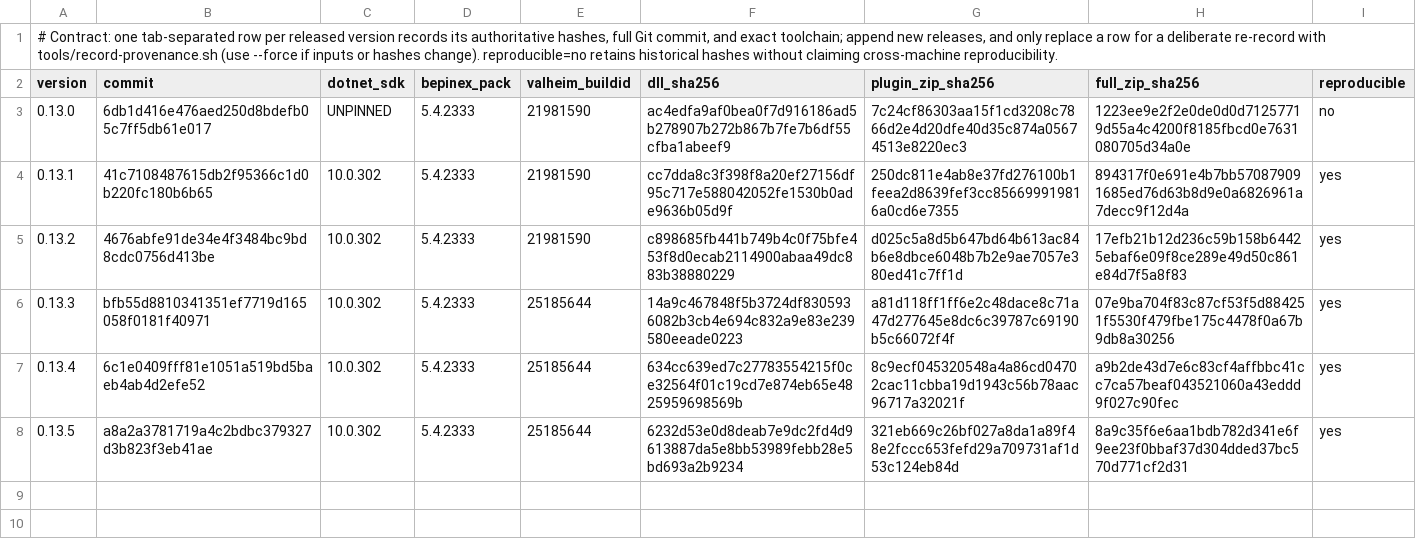
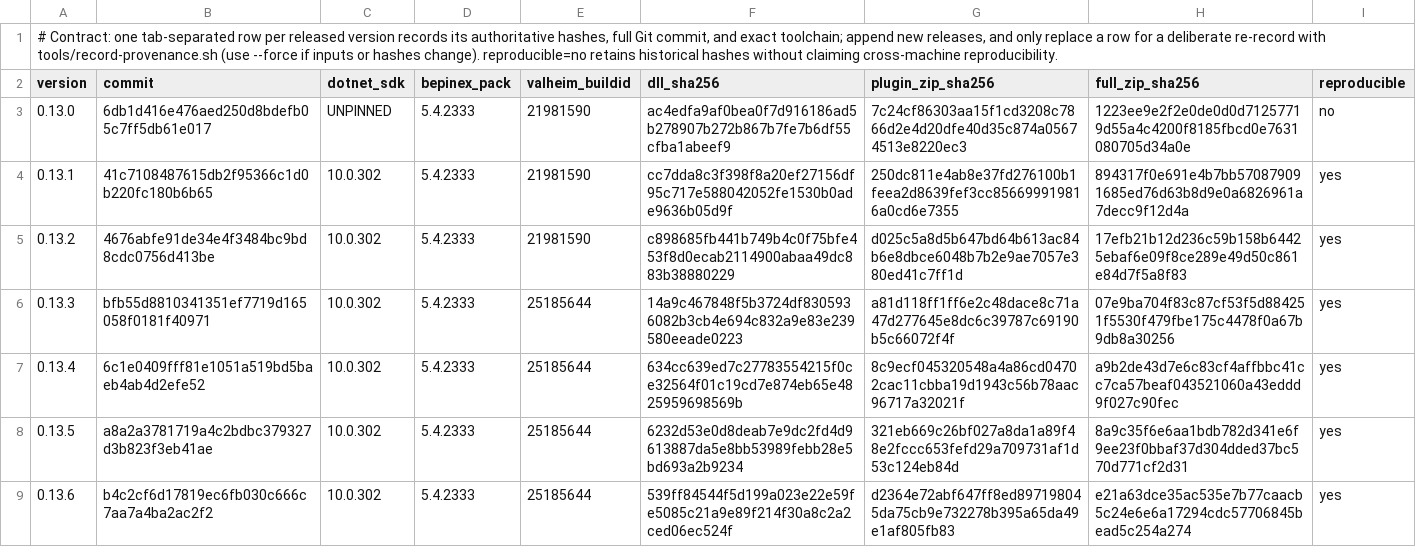
Before and after one commit to Wolfskii/ValheimOne, a TSV file: tools/release/provenance.tsv, drawn as a sheet; the diff names each change by its address in the sheet, - before the commit and + after, or states it on an @@ line.

Commit message:
Record 0.13.6 release provenance and enabled-feature verification

```diff
--- a/tools/release/provenance.tsv
+++ b/tools/release/provenance.tsv
+row 9: 0.13.6 | b4c2cf6d17819ec6fb030c666c7aa7a4ba2ac2f2 | 10.0.302 | 5.4.2333 | 25185644 | 539ff84544f5d199a023e22e59fe5085c21a9e89f214f30a8c2a2ced06ec524f | d2364e72abf647ff8ed897198045da75cb9e732278b395a65da49e1af805fb83 | e21a63dce35ac535e7b77caacb5c24e6e6a17294cdc57706845bead5c254a274 | yes
```
Also changed, not shown: 1 other file.
